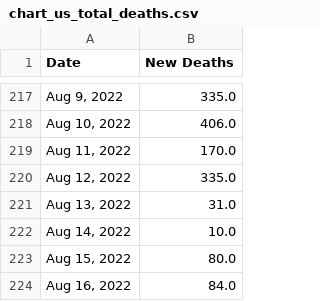
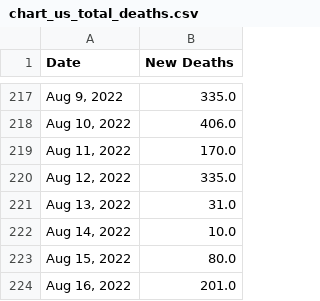
Before and after one commit to Pasin3ru/Tracking-COVID-19, a CSV file: _data/chart_us_total_deaths.csv, drawn as a sheet; only a part is shown, gaps mark what is left out.

```diff
--- a/_data/chart_us_total_deaths.csv
+++ b/_data/chart_us_total_deaths.csv
@@ -223,2 +223,2 @@ Date,New Deaths
 "Aug 15, 2022",80.0
-"Aug 16, 2022",84.0
+"Aug 16, 2022",201.0
```
Also changed, not shown: _data/chart_us_total_cases.csv, 6 other files.
